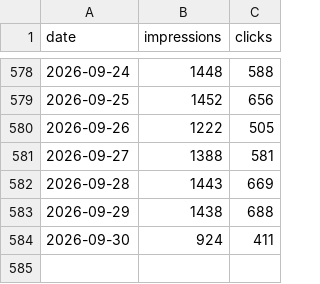
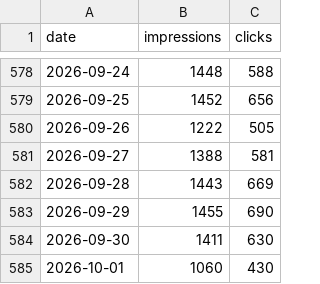
Before and after one commit to Setiavipul-78/cars24-brand-dashboard, a CSV file: data/gsc_daily_au.csv, drawn as a sheet; only a part is shown, gaps mark what is left out.

```diff
--- a/data/gsc_daily_au.csv
+++ b/data/gsc_daily_au.csv
@@ -582,3 +582,4 @@ date,impressions,clicks
 2026-09-28,1443,669
-2026-09-29,1438,688
-2026-09-30,924,411
+2026-09-29,1455,690
+2026-09-30,1411,630
+2026-10-01,1060,430
```
Also changed, not shown: data/2026-09.csv, data/au_2026-09.csv, 55 other files.
